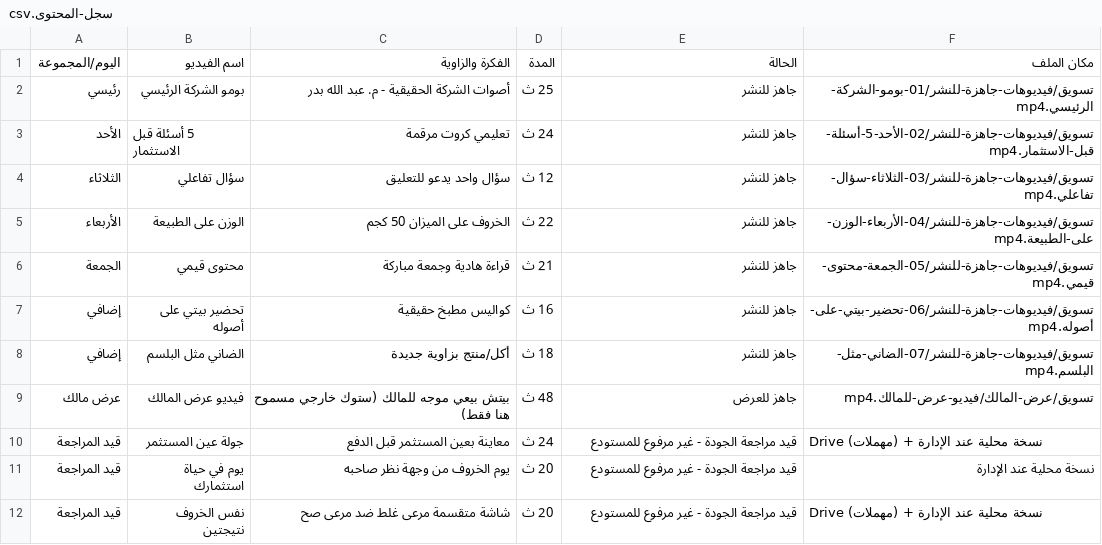
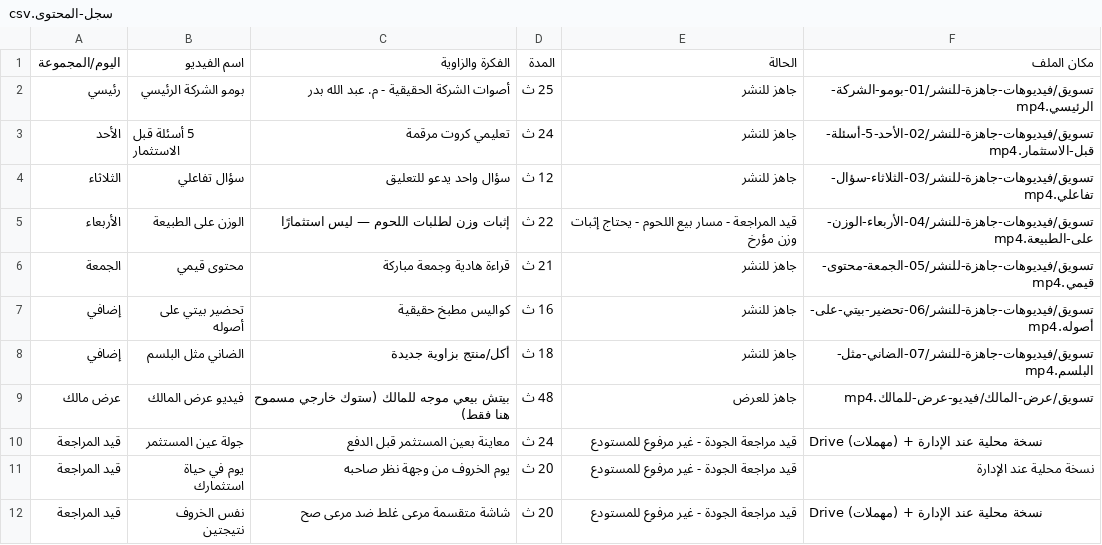
Before and after one commit to mohamedmasoud3030-tech/Terranex, a CSV file: التسويق-والإدارة/إدارة/وثائق-المشروع/سجل-المحتوى.csv, drawn as a sheet.

```diff
--- a/التسويق-والإدارة/إدارة/وثائق-المشروع/سجل-المحتوى.csv
+++ b/التسويق-والإدارة/إدارة/وثائق-المشروع/سجل-المحتوى.csv
@@ -4,3 +4,3 @@
 الثلاثاء,سؤال تفاعلي,سؤال واحد يدعو للتعليق,12 ث,جاهز للنشر,تسويق/فيديوهات-جاهزة-للنشر/03-الثلاثاء-سؤال-تفاعلي.mp4
-الأربعاء,الوزن على الطبيعة,الخروف على الميزان 50 كجم,22 ث,جاهز للنشر,تسويق/فيديوهات-جاهزة-للنشر/04-الأربعاء-الوزن-على-الطبيعة.mp4
+الأربعاء,الوزن على الطبيعة,إثبات وزن لطلبات اللحوم — ليس استثمارًا,22 ث,قيد المراجعة - مسار بيع اللحوم - يحتاج إثبات وزن مؤرخ,تسويق/فيديوهات-جاهزة-للنشر/04-الأربعاء-الوزن-على-الطبيعة.mp4
 الجمعة,محتوى قيمي,قراءة هادية وجمعة مباركة,21 ث,جاهز للنشر,تسويق/فيديوهات-جاهزة-للنشر/05-الجمعة-محتوى-قيمي.mp4
```
Also changed, not shown: التسويق-والإدارة/تسويق/مواد-وهوية/terranex-ops/output/campaigns/حملة-حجز-ربع-برقي-نوفمبر/قياس-الحملة-يملؤه-الفريق.csv, 21 other files.
